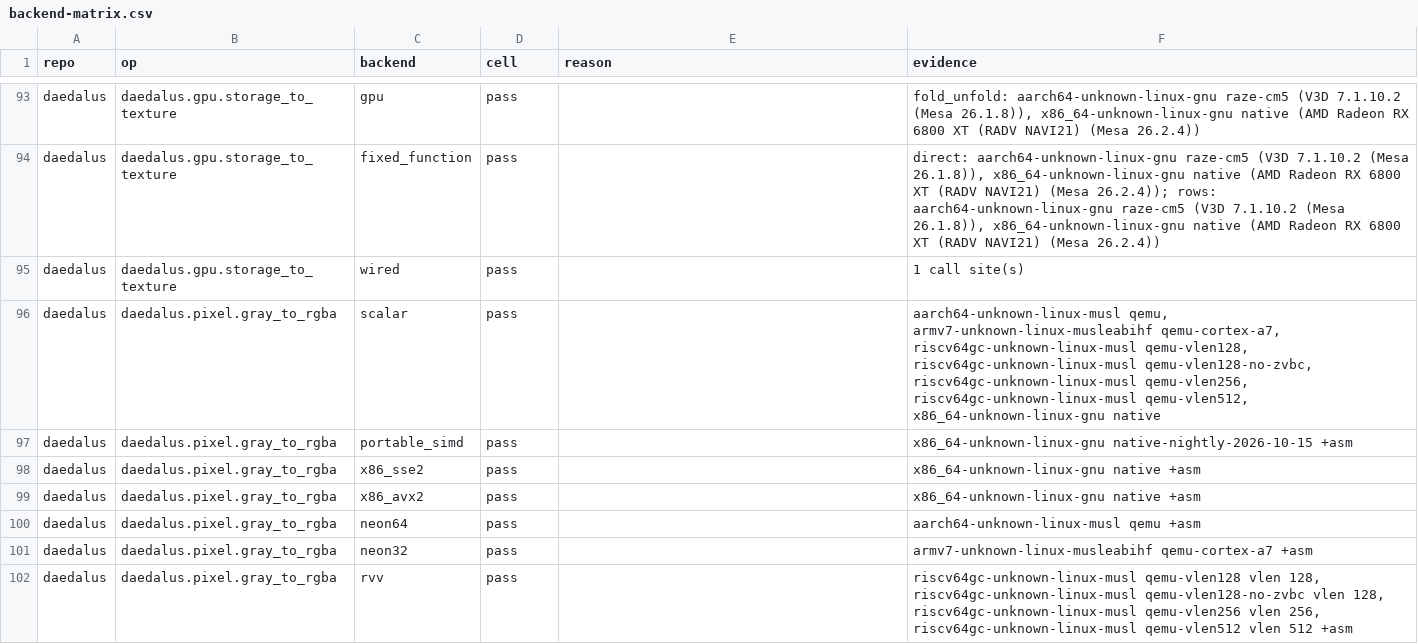
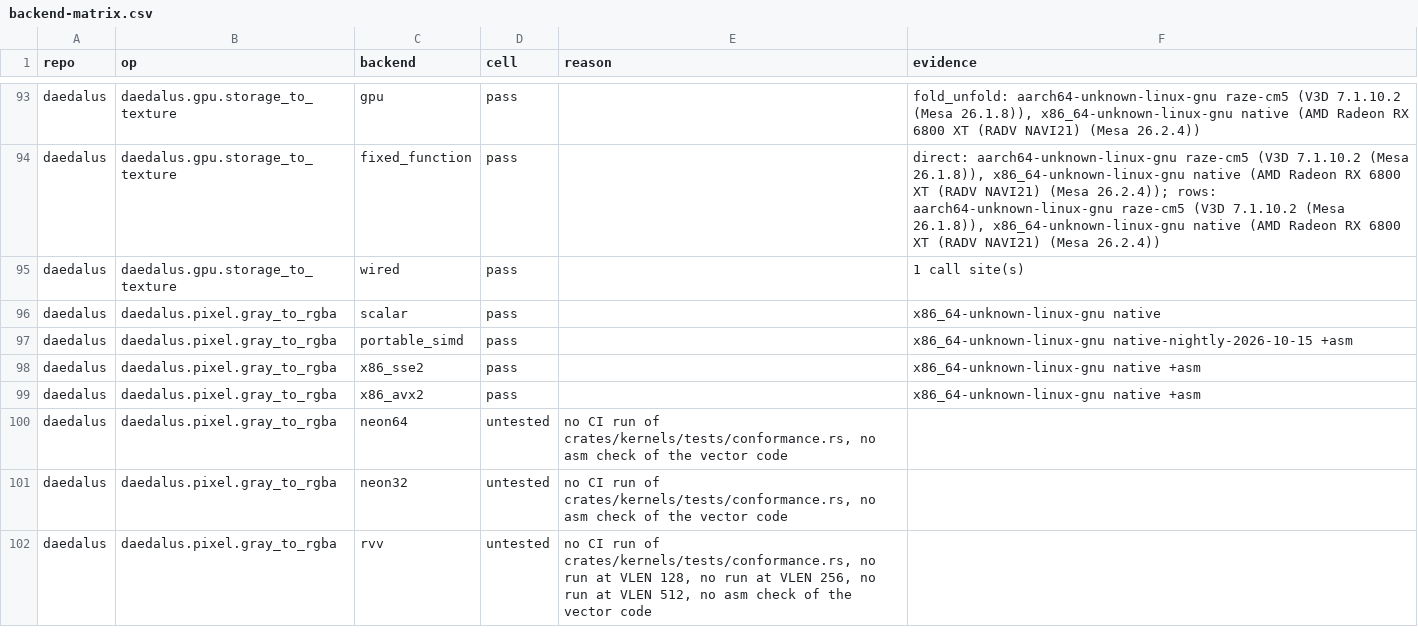
Before and after one commit to Prometheus-Dynamics/Daedalus, a CSV file: docs/backend-matrix.csv, drawn as a sheet; only a part is shown, gaps mark what is left out; the diff covers the shown part only.

```diff
--- a/docs/backend-matrix.csv
+++ b/docs/backend-matrix.csv
@@ -95,3 +95,3 @@ daedalus,daedalus.gpu.storage_to_texture,fixed_function,pass,,"direct: aarch64-u
 daedalus,daedalus.gpu.storage_to_texture,wired,pass,,1 call site(s)
-daedalus,daedalus.pixel.gray_to_rgba,scalar,pass,,"aarch64-unknown-linux-musl qemu, armv7-unknown-linux-musleabihf qemu-cortex-a7, riscv64gc-unknown-linux-musl qemu-vlen128, riscv64gc-unknown-linux-musl qemu-vlen128-no-zvbc, riscv64gc-unknown-linux-musl qemu-vlen256, riscv64gc-unknown-linux-musl qemu-vlen512, x86_64-unknown-linux-gnu native"
+daedalus,daedalus.pixel.gray_to_rgba,scalar,pass,,x86_64-unknown-linux-gnu native
 daedalus,daedalus.pixel.gray_to_rgba,portable_simd,pass,,x86_64-unknown-linux-gnu native-nightly-2026-10-15 +asm
@@ -99,4 +99,4 @@ daedalus,daedalus.pixel.gray_to_rgba,x86_sse2,pass,,x86_64-unknown-linux-gnu nat
 daedalus,daedalus.pixel.gray_to_rgba,x86_avx2,pass,,x86_64-unknown-linux-gnu native +asm
-daedalus,daedalus.pixel.gray_to_rgba,neon64,pass,,aarch64-unknown-linux-musl qemu +asm
-daedalus,daedalus.pixel.gray_to_rgba,neon32,pass,,armv7-unknown-linux-musleabihf qemu-cortex-a7 +asm
-daedalus,daedalus.pixel.gray_to_rgba,rvv,pass,,"riscv64gc-unknown-linux-musl qemu-vlen128 vlen 128, riscv64gc-unknown-linux-musl qemu-vlen128-no-zvbc vlen 128, riscv64gc-unknown-linux-musl qemu-vlen256 vlen 256, riscv64gc-unknown-linux-musl qemu-vlen512 vlen 512 +asm"
+daedalus,daedalus.pixel.gray_to_rgba,neon64,untested,"no CI run of crates/kernels/tests/conformance.rs, no asm check of the vector code",
+daedalus,daedalus.pixel.gray_to_rgba,neon32,untested,"no CI run of crates/kernels/tests/conformance.rs, no asm check of the vector code",
+daedalus,daedalus.pixel.gray_to_rgba,rvv,untested,"no CI run of crates/kernels/tests/conformance.rs, no run at VLEN 128, no run at VLEN 256, no run at VLEN 512, no asm check of the vector code",
```
Also changed, not shown: 123 edited cells elsewhere in this file, 13 other files.
